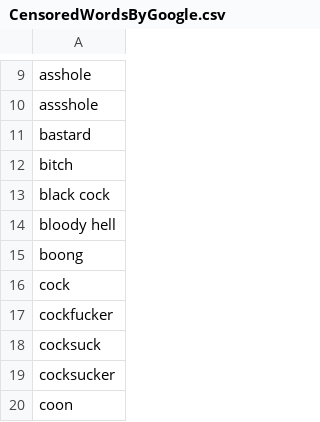
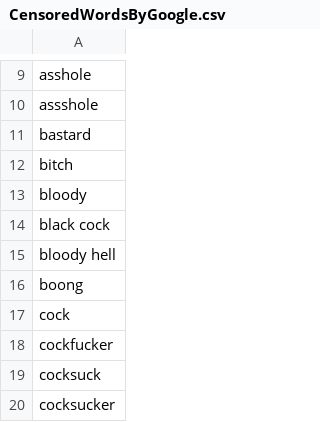
Before and after one commit to deepanit/DemoCaseStudy, a CSV file: demoCaseStudy/src/main/resources/CensoredWordsByGoogle.csv, drawn as a sheet; only a part is shown, gaps mark what is left out; the shorter side is filled out with more unchanged rows; the diff names each change by its address in the sheet, - before the commit and + after, or states it on an @@ line.

```diff
--- a/demoCaseStudy/src/main/resources/CensoredWordsByGoogle.csv
+++ b/demoCaseStudy/src/main/resources/CensoredWordsByGoogle.csv
+row 13: bloody
```
Also changed, not shown: 3 other files.
